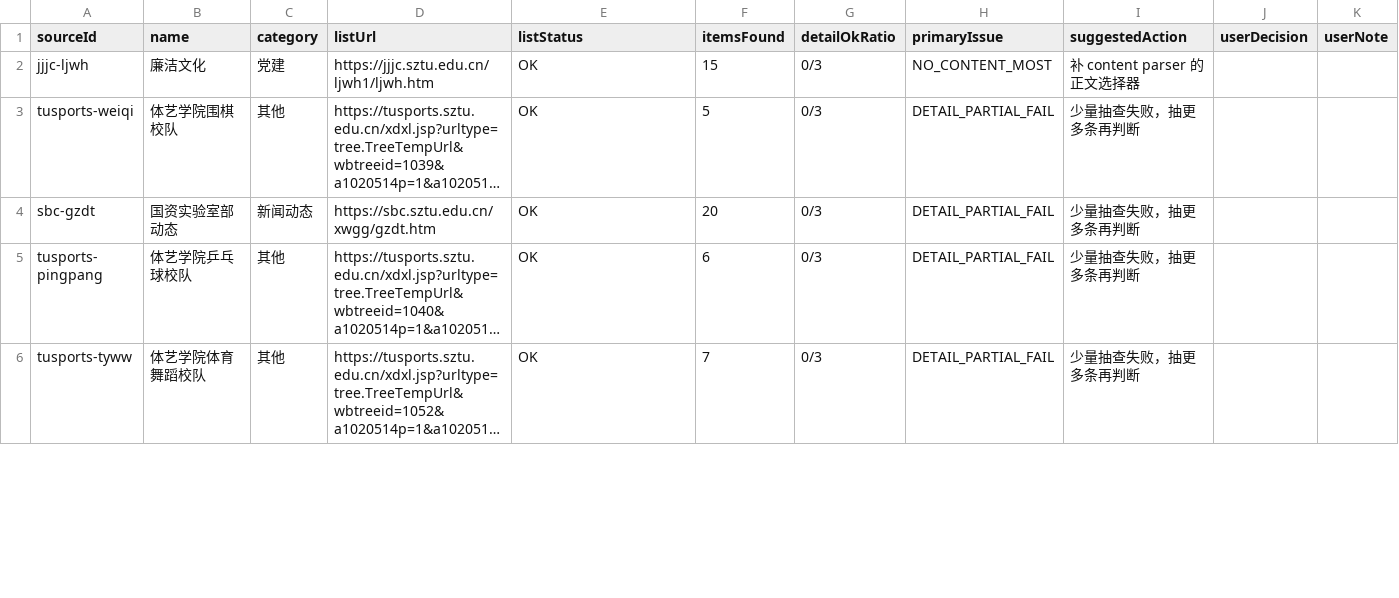
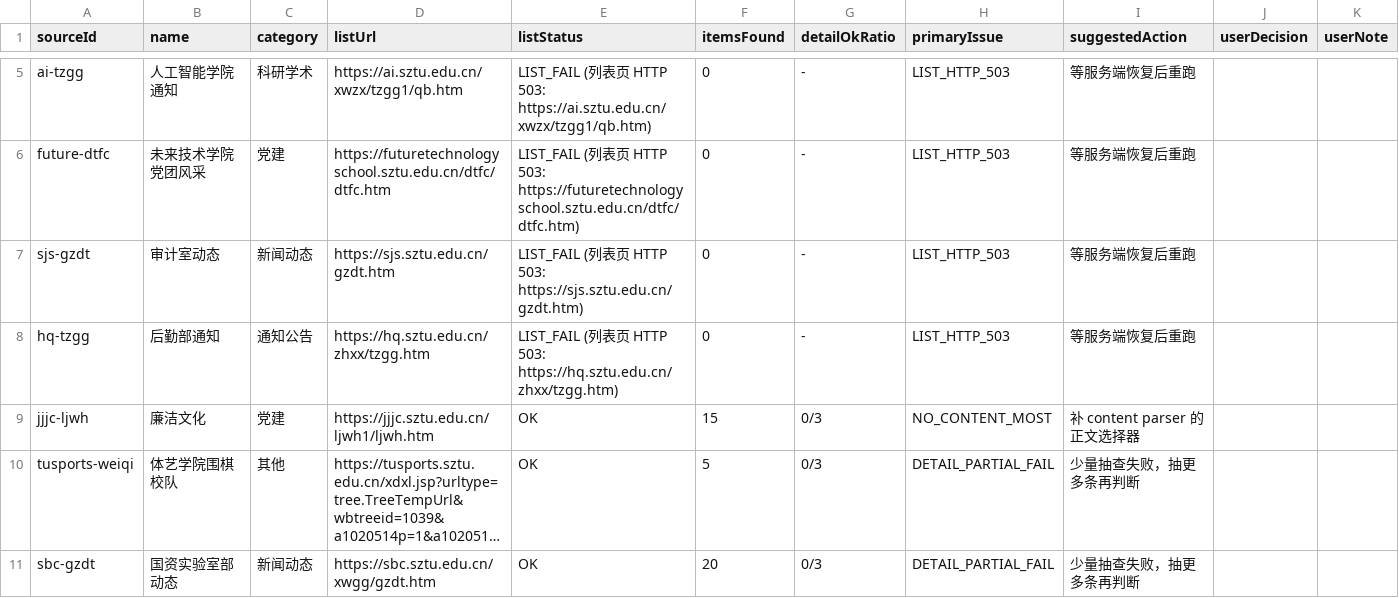
Before and after one commit to ZZQ323/SZTU-iCampus, a CSV file: module-stream/url-audit.csv, drawn as a sheet; only a part is shown, gaps mark what is left out; the shorter side is filled out with more unchanged rows; long unchanged cells end in …; the diff covers the shown part only; the diff names each change by its address in the sheet, - before the commit and + after, or states it on an @@ line.

```diff
--- a/module-stream/url-audit.csv
+++ b/module-stream/url-audit.csv
+row 5: ai-tzgg | 人工智能学院通知 | 科研学术 | https://ai.sztu.edu.cn/xwzx/tzgg1/qb.htm | LIST_FAIL (列表页 HTTP 503: https://ai.sztu.edu.cn/xwzx/tzgg1/qb.htm) | 0 | - | LIST_HTTP_503 | 等服务端恢复后重跑
+row 6: future-dtfc | 未来技术学院党团风采 | 党建 | https://futuretechnologyschool.sztu.edu.cn/dtfc/dtfc.htm | LIST_FAIL (列表页 HTTP 503: https://futuretechnologyschool.sztu.edu.cn/dtfc/dtfc.htm) | 0 | - | LIST_HTTP_503 | 等服务端恢复后重跑
+row 7: sjs-gzdt | 审计室动态 | 新闻动态 | https://sjs.sztu.edu.cn/gzdt.htm | LIST_FAIL (列表页 HTTP 503: https://sjs.sztu.edu.cn/gzdt.htm) | 0 | - | LIST_HTTP_503 | 等服务端恢复后重跑
+row 8: hq-tzgg | 后勤部通知 | 通知公告 | https://hq.sztu.edu.cn/zhxx/tzgg.htm | LIST_FAIL (列表页 HTTP 503: https://hq.sztu.edu.cn/zhxx/tzgg.htm) | 0 | - | LIST_HTTP_503 | 等服务端恢复后重跑
```
Also changed, not shown: 3 added rows and 7 removed rows elsewhere in this file, 2 other files.
